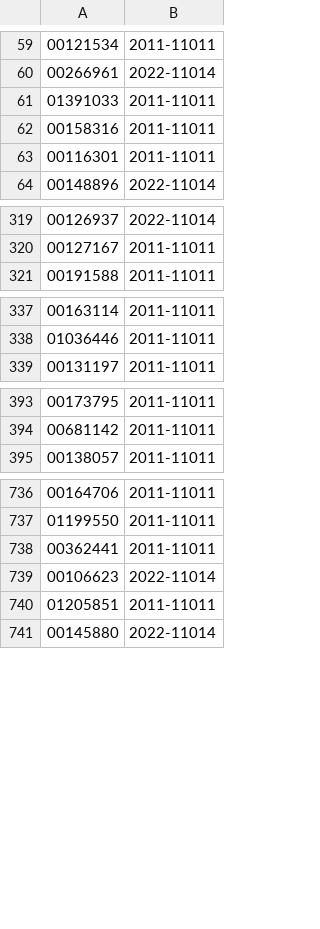
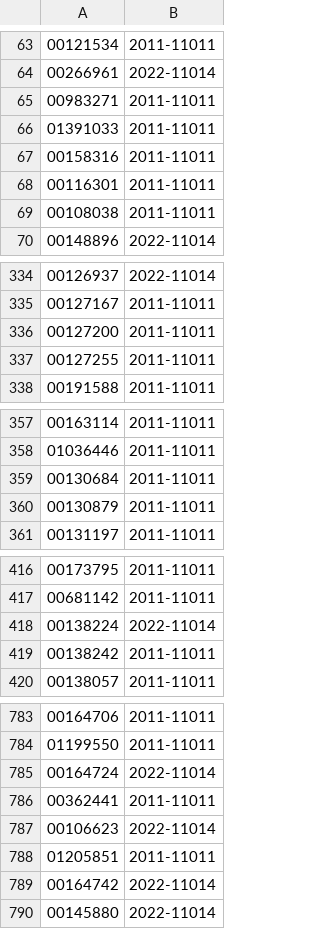
Before and after one commit to krkr5628/bacado, a CSV file: csv/list/kospi_status.csv, drawn as a sheet; only a part is shown, gaps mark what is left out; the diff covers the shown part only; the diff names each change by its address in the sheet, - before the commit and + after, or states it on an @@ line.

```diff
--- a/csv/list/kospi_status.csv
+++ b/csv/list/kospi_status.csv
+row 65: 00983271 | 2011-11011
+row 69: 00108038 | 2011-11011
+row 336: 00127200 | 2011-11011
+row 337: 00127255 | 2011-11011
+row 359: 00130684 | 2011-11011
+row 360: 00130879 | 2011-11011
+row 418: 00138224 | 2022-11014
+row 419: 00138242 | 2011-11011
+row 785: 00164724 | 2022-11014
+row 789: 00164742 | 2022-11014
```
Also changed, not shown: 43 added rows and 1 removed row elsewhere in this file, csv/list/kospi_code.csv, csv/list/kospi_integration.csv, 5 other files.
